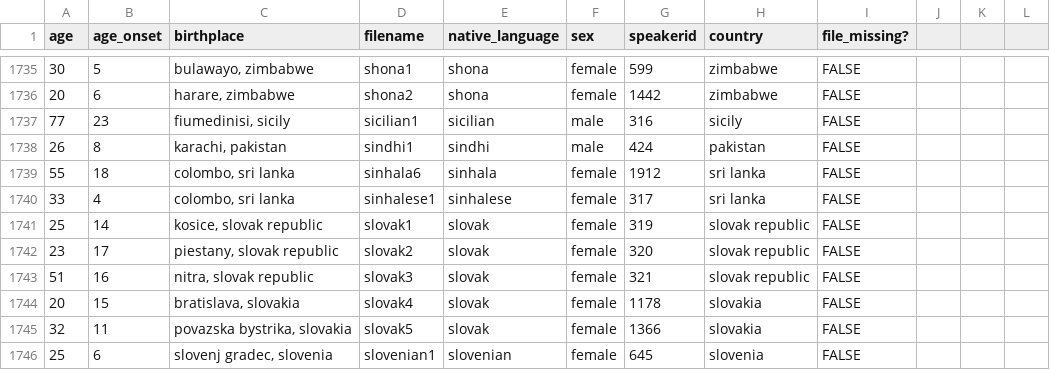
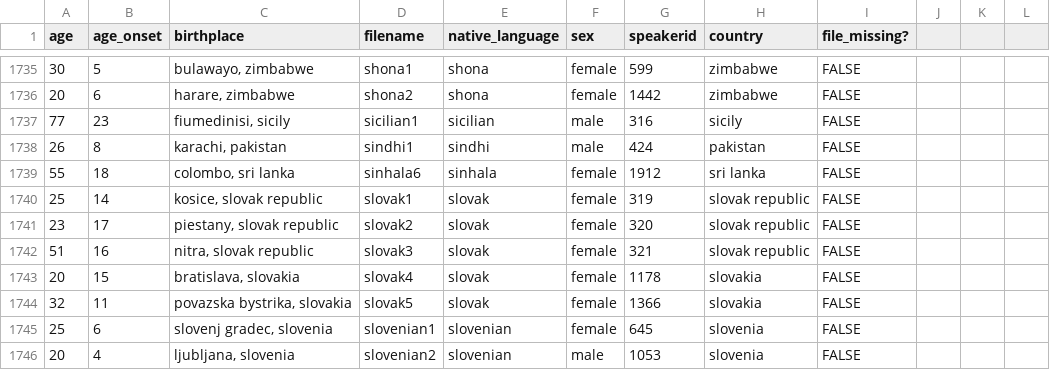
Before and after one commit to gabillogical/whisper_project, a CSV file: speakers_all.csv, drawn as a sheet; only a part is shown, gaps mark what is left out; the shorter side is filled out with more unchanged rows; the diff names each change by its address in the sheet, - before the commit and + after, or states it on an @@ line.

Commit message:
Update speakers_all.csv

```diff
--- a/speakers_all.csv
+++ b/speakers_all.csv
-row 1740: 33 | 4 | colombo, sri lanka | sinhalese1 | sinhalese | female | 317 | sri lanka | FALSE
```
